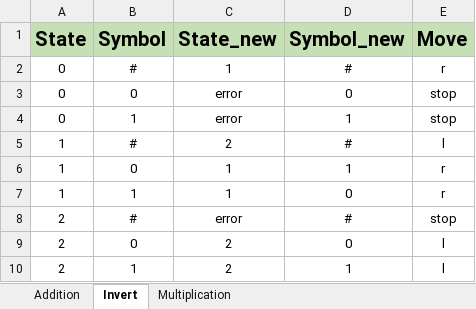
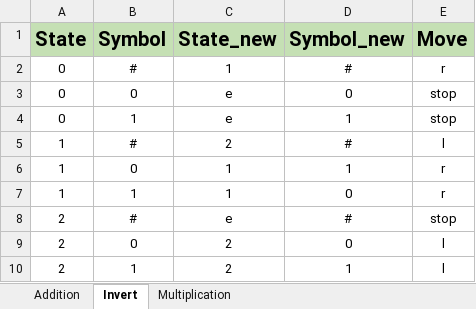
Before and after one commit to CharliesCodes/turing-machine, an Excel workbook: instructions.xlsx, sheet Invert, drawn as a sheet; values as stored, in another font and other column widths than the file's, no borders; the diff names each change by its address in the sheet, - before the commit and + after, or states it on an @@ line.

Commit message:
removed "error" in excel

```diff
--- a/instructions.xlsx (sheet Invert)
+++ b/instructions.xlsx (sheet Invert)
-C3:C4 (State_new): error
+C3:C4 (State_new): e
-C8 (State_new): error
+C8 (State_new): e
```
Also changed, not shown: sheet Addition, sheet Multiplication, 1 other file.
